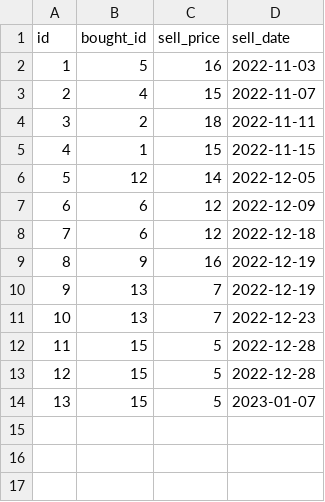
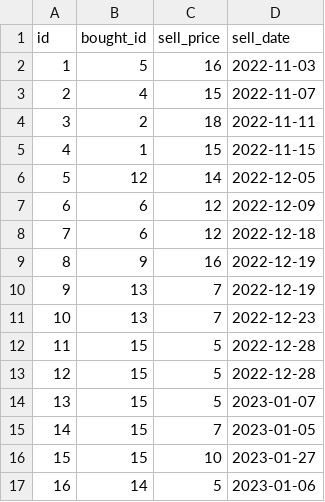
Before and after one commit to jefferyyongg/SuperPy, a CSV file: sold.csv, drawn as a sheet.

```diff
--- a/sold.csv
+++ b/sold.csv
@@ -14 +14,4 @@ id,bought_id,sell_price,sell_date
 13,15,5,2023-01-07
+14,15,7,2023-01-05
+15,15,10,2023-01-27
+16,14,5,2023-01-06
```
Also changed, not shown: bought.csv, 5 other files.
